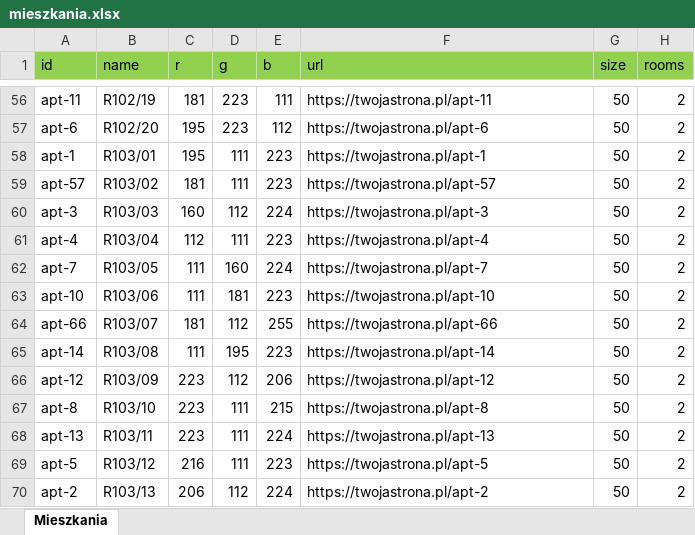
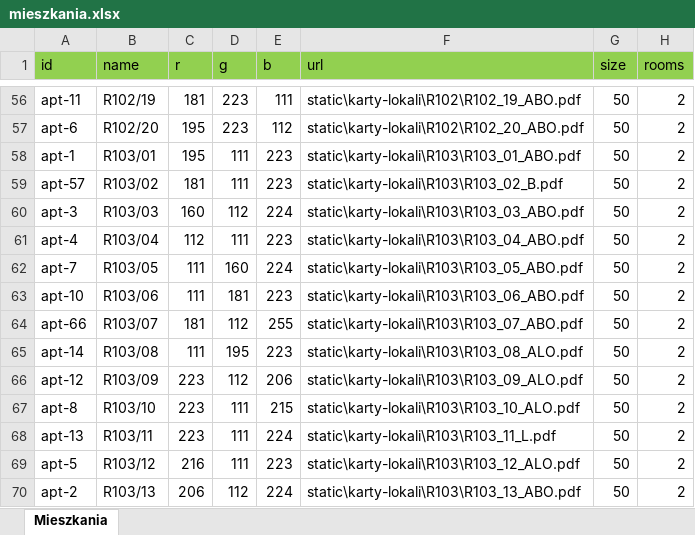
Before and after one commit to Mattias36/Virtual-walk-iframe, an Excel workbook: mieszkania.xlsx, sheet Mieszkania, drawn as a sheet; only a part is shown, gaps mark what is left out; values as stored, in another font and other column widths than the file's, no borders; the diff covers the shown part only; the diff names each change by its address in the sheet, - before the commit and + after, or states it on an @@ line.

```diff
--- a/mieszkania.xlsx (sheet Mieszkania)
+++ b/mieszkania.xlsx (sheet Mieszkania)
-F56 (url): https://twojastrona.pl/apt-11
+F56 (url): static\karty-lokali\R102\R102_19_ABO.pdf
-F57 (url): https://twojastrona.pl/apt-6
+F57 (url): static\karty-lokali\R102\R102_20_ABO.pdf
-F58 (url): https://twojastrona.pl/apt-1
+F58 (url): static\karty-lokali\R103\R103_01_ABO.pdf
-F59 (url): https://twojastrona.pl/apt-57
+F59 (url): static\karty-lokali\R103\R103_02_B.pdf
-F60 (url): https://twojastrona.pl/apt-3
+F60 (url): static\karty-lokali\R103\R103_03_ABO.pdf
-F61 (url): https://twojastrona.pl/apt-4
+F61 (url): static\karty-lokali\R103\R103_04_ABO.pdf
-F62 (url): https://twojastrona.pl/apt-7
+F62 (url): static\karty-lokali\R103\R103_05_ABO.pdf
-F63 (url): https://twojastrona.pl/apt-10
+F63 (url): static\karty-lokali\R103\R103_06_ABO.pdf
-F64 (url): https://twojastrona.pl/apt-66
+F64 (url): static\karty-lokali\R103\R103_07_ABO.pdf
-F65 (url): https://twojastrona.pl/apt-14
+F65 (url): static\karty-lokali\R103\R103_08_ALO.pdf
-F66 (url): https://twojastrona.pl/apt-12
+F66 (url): static\karty-lokali\R103\R103_09_ALO.pdf
-F67 (url): https://twojastrona.pl/apt-8
+F67 (url): static\karty-lokali\R103\R103_10_ALO.pdf
-F68 (url): https://twojastrona.pl/apt-13
+F68 (url): static\karty-lokali\R103\R103_11_L.pdf
-F69 (url): https://twojastrona.pl/apt-5
+F69 (url): static\karty-lokali\R103\R103_12_ALO.pdf
-F70 (url): https://twojastrona.pl/apt-2
+F70 (url): static\karty-lokali\R103\R103_13_ABO.pdf
```
Also changed, not shown: 55 edited cells elsewhere in this sheet, 1 other file.
